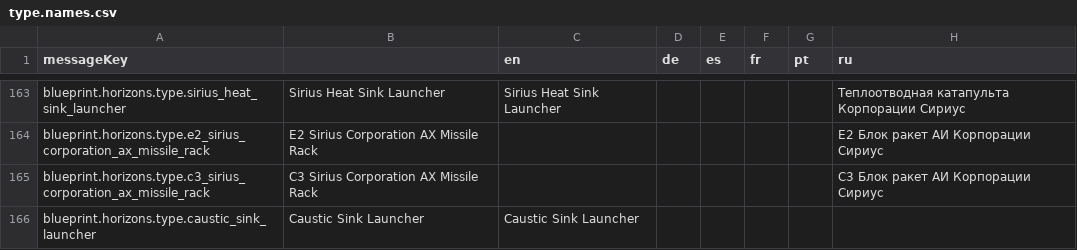
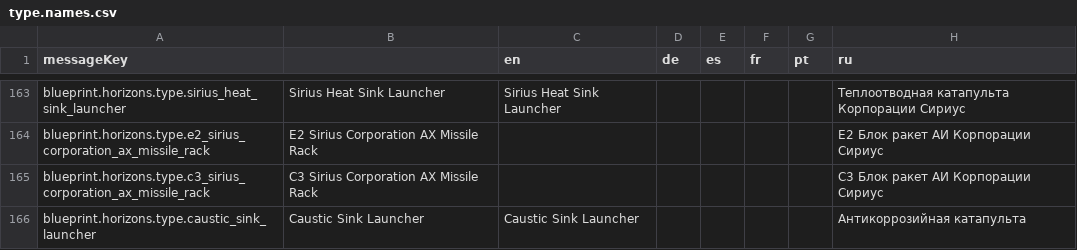
Before and after one commit to jixxed/ed-odyssey-materials-helper, a CSV file: application/src/main/resources/locale/blueprint/horizons/type.names.csv, drawn as a sheet; only a part is shown, gaps mark what is left out.

Commit message:
Further RU update

```diff
--- a/application/src/main/resources/locale/blueprint/horizons/type.names.csv
+++ b/application/src/main/resources/locale/blueprint/horizons/type.names.csv
@@ -165,2 +165,2 @@ blueprint.horizons.type.e2_sirius_corporation_ax_missile_rack,E2 Sirius Corporat
 blueprint.horizons.type.c3_sirius_corporation_ax_missile_rack,C3 Sirius Corporation AX Missile Rack,,,,,,С3 Блок ракет АИ Корпорации Сириус
-blueprint.horizons.type.caustic_sink_launcher,Caustic Sink Launcher,Caustic Sink Launcher,,,,,
+blueprint.horizons.type.caustic_sink_launcher,Caustic Sink Launcher,Caustic Sink Launcher,,,,,Антикоррозийная катапульта
```
